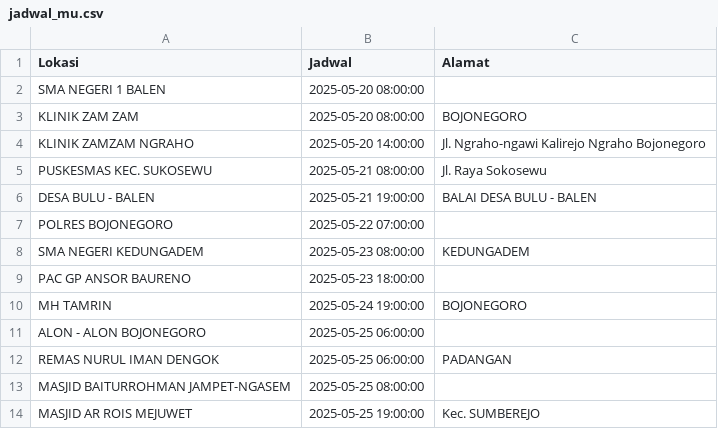
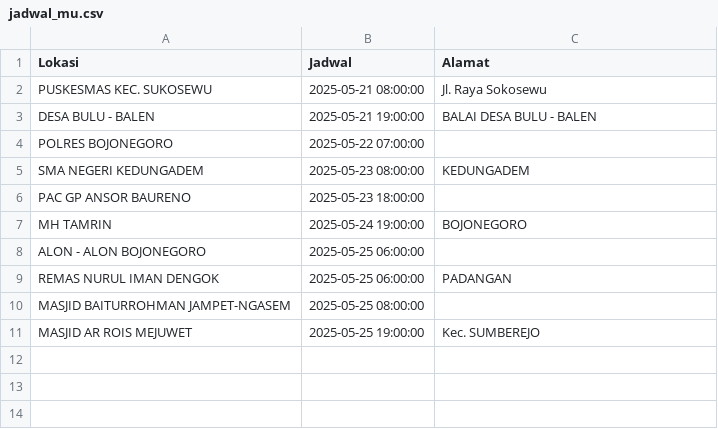
Before and after one commit to uddpmibojonegoro/mobile-unit-schedule, a CSV file: jadwal_mu.csv, drawn as a sheet; the diff names each change by its address in the sheet, - before the commit and + after, or states it on an @@ line.

Commit message:
update Rab Mei 21 00:00:01 WIB 2025

```diff
--- a/jadwal_mu.csv
+++ b/jadwal_mu.csv
-row 2: SMA NEGERI 1 BALEN | 2025-05-20 08:00:00
-row 3: KLINIK ZAM ZAM | 2025-05-20 08:00:00 | BOJONEGORO
-row 4: KLINIK ZAMZAM NGRAHO | 2025-05-20 14:00:00 | Jl. Ngraho-ngawi Kalirejo Ngraho Bojonegoro
```
